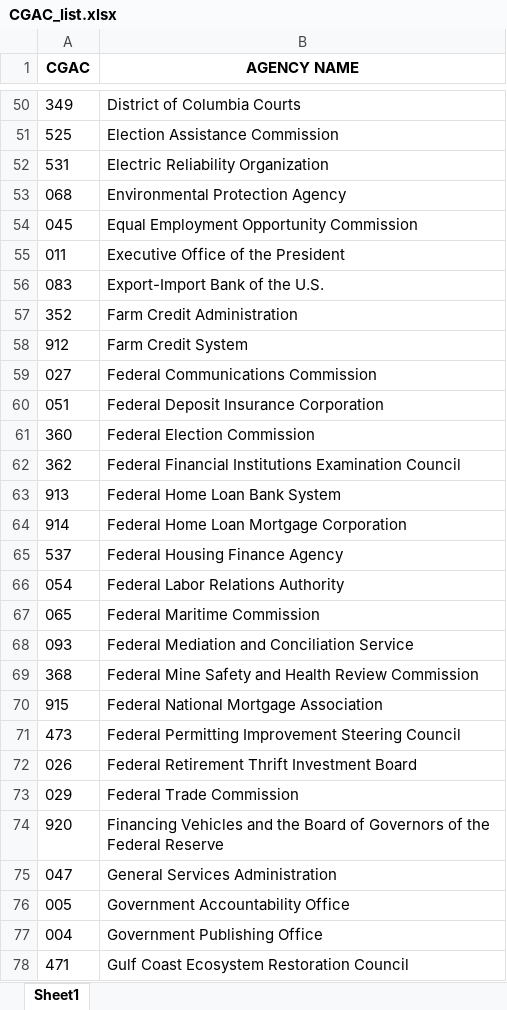
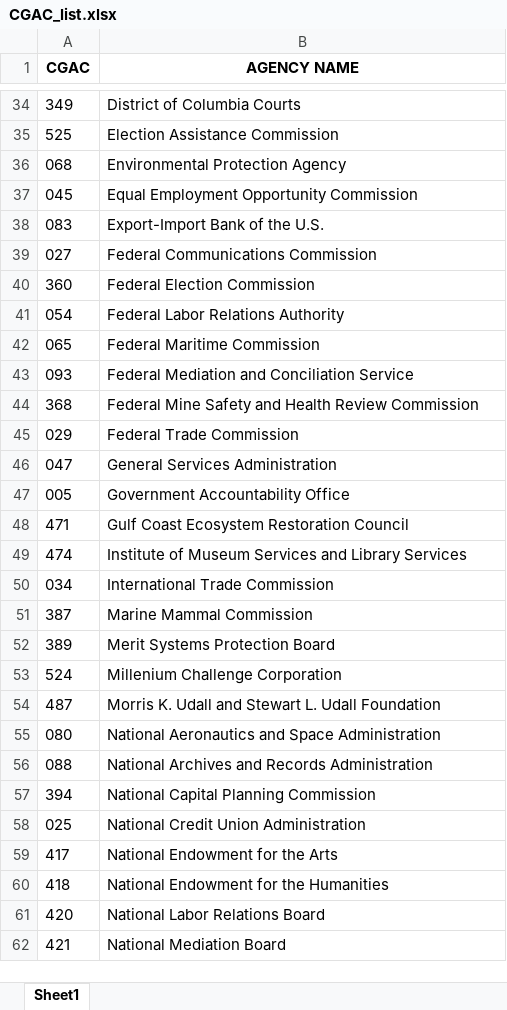
Before and after one commit to abdelkaderalia/SpendApp, an Excel workbook: Clean_Data/CGAC_list.xlsx, sheet Sheet1, drawn as a sheet; only a part is shown, gaps mark what is left out; the shorter side is filled out with more unchanged rows; values as stored, in another font and other column widths than the file's, no borders; the diff covers the shown part only; the diff names each change by its address in the sheet, - before the commit and + after, or states it on an @@ line.

```diff
--- a/Clean_Data/CGAC_list.xlsx (sheet Sheet1)
+++ b/Clean_Data/CGAC_list.xlsx (sheet Sheet1)
-row 52: 531 | Electric Reliability Organization
-row 55: 011 | Executive Office of the President
-row 57: 352 | Farm Credit Administration
-row 58: 912 | Farm Credit System
-row 60: 051 | Federal Deposit Insurance Corporation
-row 62: 362 | Federal Financial Institutions Examination Council
-row 63: 913 | Federal Home Loan Bank System
-row 64: 914 | Federal Home Loan Mortgage Corporation
-row 65: 537 | Federal Housing Finance Agency
-row 70: 915 | Federal National Mortgage Association
-row 71: 473 | Federal Permitting Improvement Steering Council
-row 72: 026 | Federal Retirement Thrift Investment Board
-row 74: 920 | Financing Vehicles and the Board of Governors of the Federal Reserve
-row 77: 004 | Government Publishing Office
```
Also changed, not shown: 57 removed rows elsewhere in this sheet, 3 other files.
